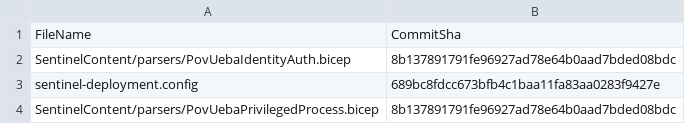
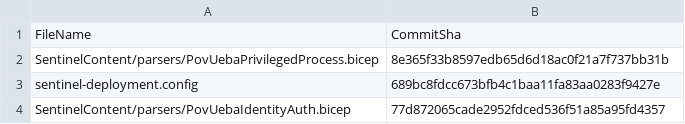
Before and after one commit to manojsahu127/manoj.sahu, a CSV file: .sentinel/tracking_table_bce32a3e-7f1f-4ab9-b393-9737955d500e.csv, drawn as a sheet; removed rows and columns are numbered as before the commit, all else as after; the diff names each change by its address in the sheet, - before the commit and + after, or states it on an @@ line.

Commit message:
Modified tracking table

```diff
--- a/.sentinel/tracking_table_bce32a3e-7f1f-4ab9-b393-9737955d500e.csv
+++ b/.sentinel/tracking_table_bce32a3e-7f1f-4ab9-b393-9737955d500e.csv
-row 2: SentinelContent/parsers/PovUebaIdentityAuth.bicep | 8b137891791fe96927ad78e64b0aad7bded08bdc
+row 2: SentinelContent/parsers/PovUebaPrivilegedProcess.bicep | 8e365f33b8597edb65d6d18ac0f21a7f737bb31b
-row 4: SentinelContent/parsers/PovUebaPrivilegedProcess.bicep | 8b137891791fe96927ad78e64b0aad7bded08bdc
+row 4: SentinelContent/parsers/PovUebaIdentityAuth.bicep | 77d872065cade2952fdced536f51a85a95fd4357
```
